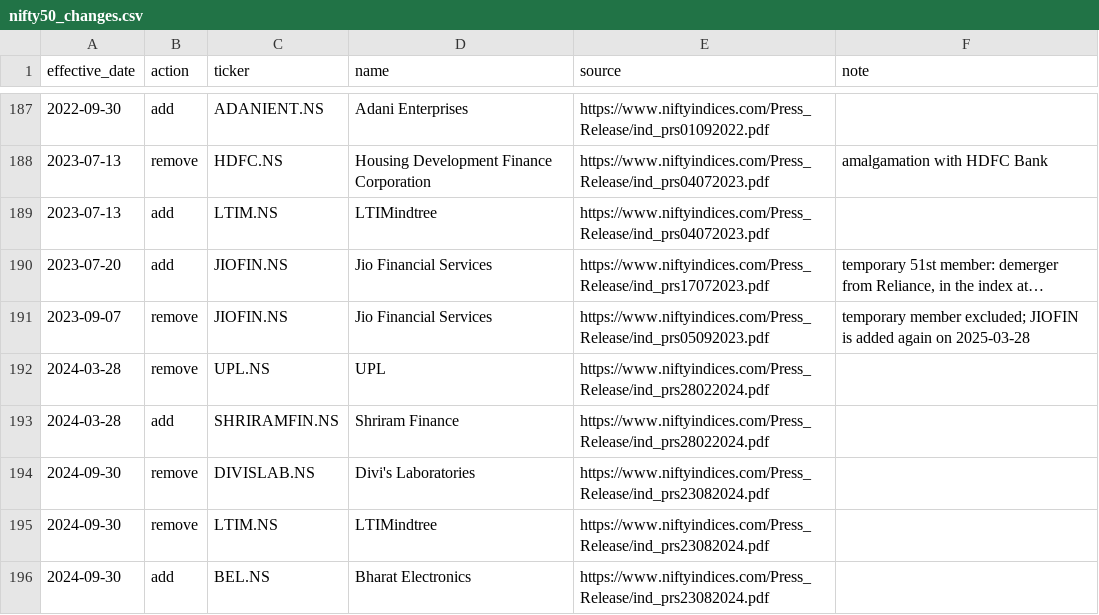
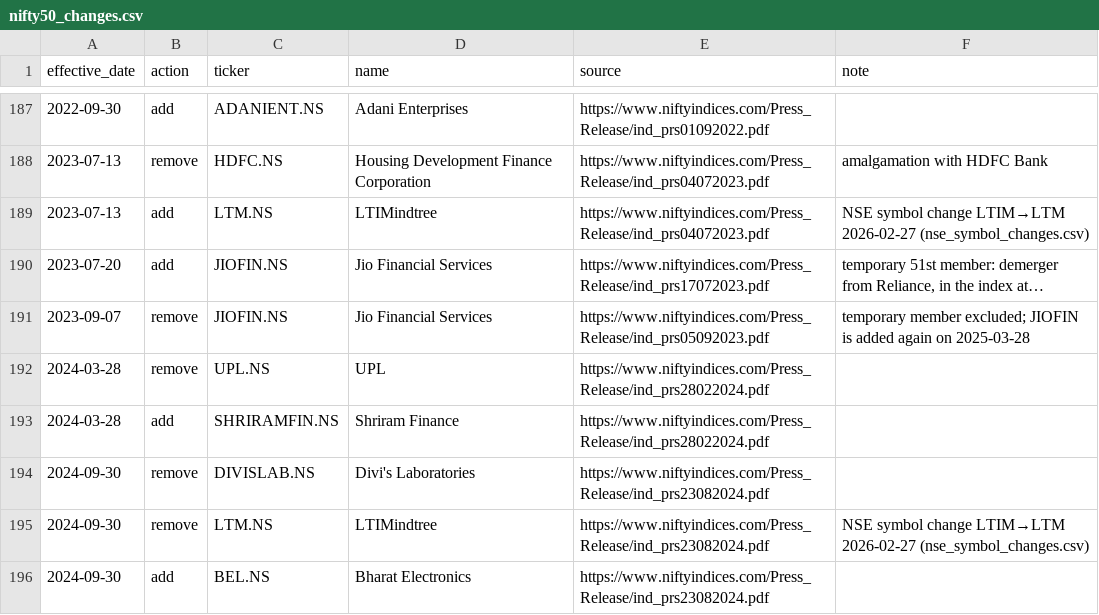
Before and after one commit to ankitpani8/investbot, a CSV file: investbot/config/index_history/nifty50_changes.csv, drawn as a sheet; only a part is shown, gaps mark what is left out; long unchanged cells end in …; the diff covers the shown part only; the diff names each change by its address in the sheet, - before the commit and + after, or states it on an @@ line.

```diff
--- a/investbot/config/index_history/nifty50_changes.csv
+++ b/investbot/config/index_history/nifty50_changes.csv
-C189 (ticker): LTIM.NS
+C189 (ticker): LTM.NS
-F189 (note): (empty)
+F189 (note): NSE symbol change LTIM→LTM 2026-02-27 (nse_symbol_changes.csv)
-C195 (ticker): LTIM.NS
+C195 (ticker): LTM.NS
-F195 (note): (empty)
+F195 (note): NSE symbol change LTIM→LTM 2026-02-27 (nse_symbol_changes.csv)
```
Also changed, not shown: 14 edited cells elsewhere in this file, 5 other files.
